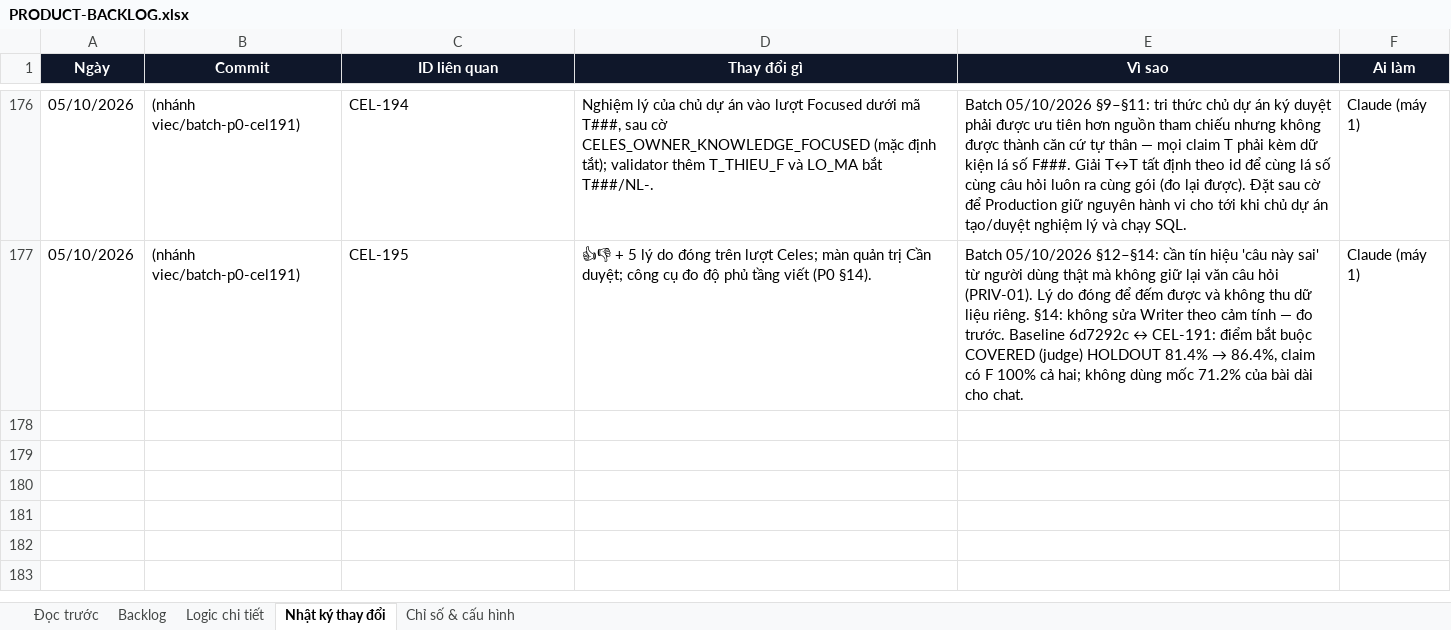
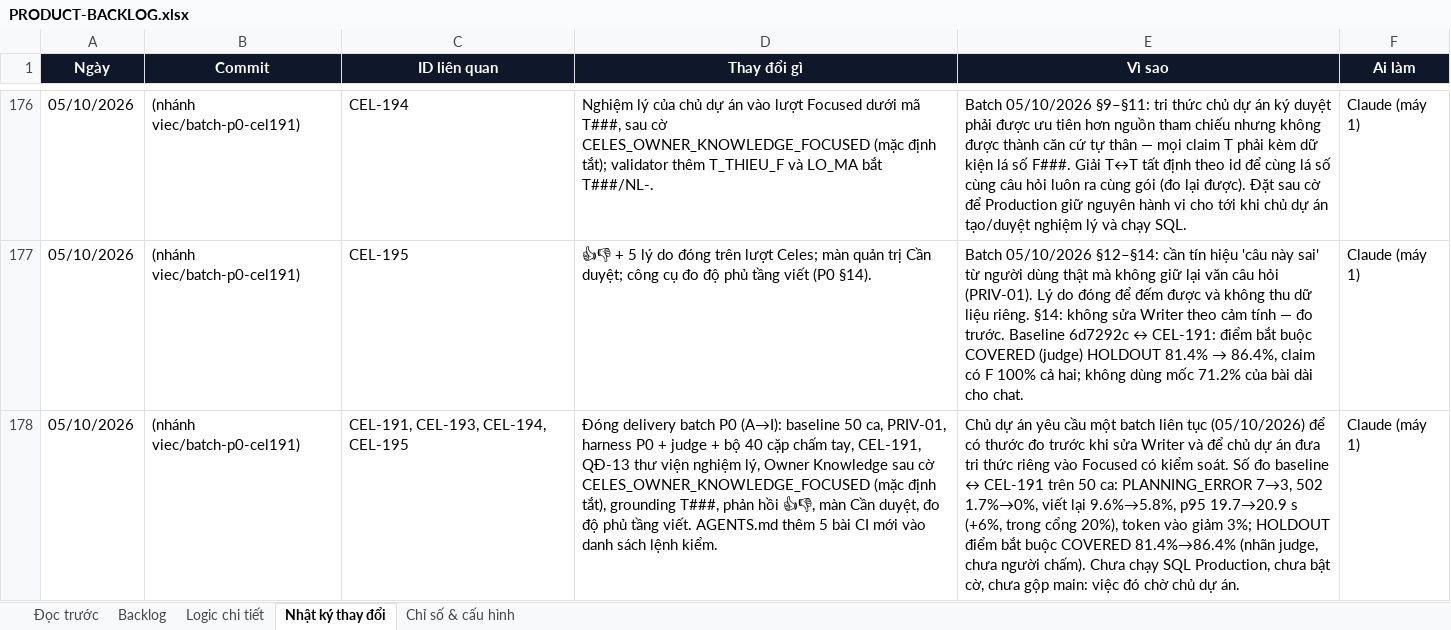
Before and after one commit to Hieuzz05/Celestia-tuvi, an Excel workbook: PRODUCT-BACKLOG.xlsx, sheet Nhật ký thay đổi, drawn as a sheet; only a part is shown, gaps mark what is left out; values as stored, in another font and other column widths than the file's, no borders; the diff names each change by its address in the sheet, - before the commit and + after, or states it on an @@ line.

```diff
--- a/PRODUCT-BACKLOG.xlsx (sheet Nhật ký thay đổi)
+++ b/PRODUCT-BACKLOG.xlsx (sheet Nhật ký thay đổi)
+row 178: 05/10/2026 | (nhánh viec/batch-p0-cel191) | CEL-191, CEL-193, CEL-194, CEL-195 | Đóng delivery batch P0 (A→I): baseline 50 ca, PRIV-01, harness P0 + judge + bộ 40 cặp chấm tay, CEL-191, QĐ-13 thư viện nghiệm lý, Owner Knowledge sau cờ CELES_OWNER_KNOWLEDGE_FOCUSED (mặc định tắt), grounding T###, phản hồi 👍👎, màn Cần duyệt, đo độ phủ tầng viết. AGENTS.md thêm 5 bài CI mới vào danh sách lệnh kiểm. | Chủ dự án yêu cầu một batch liên tục (05/10/2026) để có thước đo trước khi sửa Writer và để chủ dự án đưa tri thức riêng vào Focused có kiểm soát. Số đo baseline ↔ CEL-191 trên 50 ca: PLANNING_ERROR 7→3, 502 1.7%→0%, viết lại 9.6%→5.8%, p95 19.7→20.9 s (+6%, trong cổng 20%), token vào giảm 3%; HOLDOUT điểm bắt buộc COVERED 81.4%→86.4% (nhãn judge, chưa người chấm). Chưa chạy SQL Production, chưa bật cờ, chưa gộp main: việc đó chờ chủ dự án. | Claude (máy 1)
```
Also changed, not shown: 1 other file.
